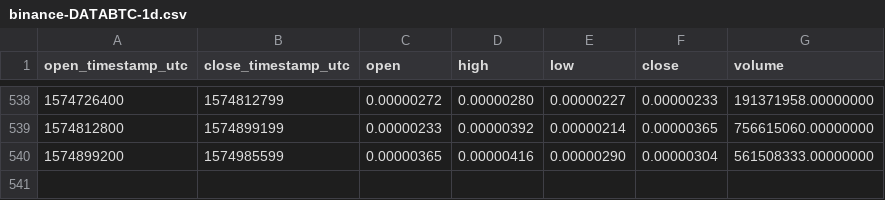
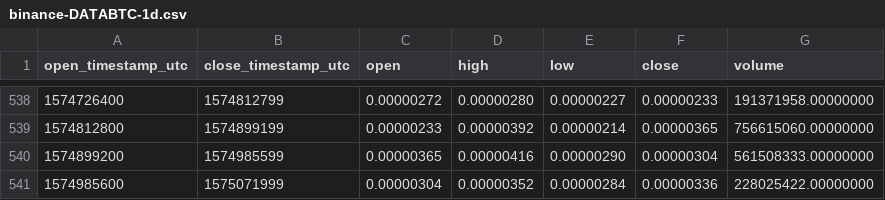
Before and after one commit to cryptobigbro/binance-DATABTC, a CSV file: binance-DATABTC-1d.csv, drawn as a sheet; only a part is shown, gaps mark what is left out.

Commit message:
Update OHLCV data.

```diff
--- a/binance-DATABTC-1d.csv
+++ b/binance-DATABTC-1d.csv
@@ -540 +540,2 @@ open_timestamp_utc,close_timestamp_utc,open,high,low,close,volume
 1574899200,1574985599,0.00000365,0.00000416,0.00000290,0.00000304,561508333.00000000
+1574985600,1575071999,0.00000304,0.00000352,0.00000284,0.00000336,228025422.00000000
```
Also changed, not shown: 1 other file.
